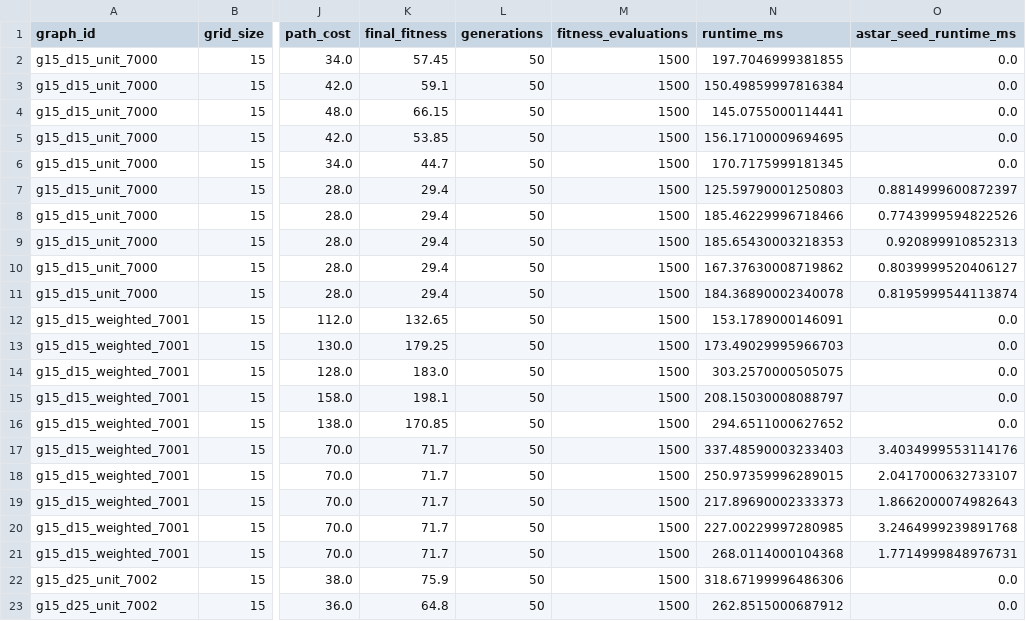
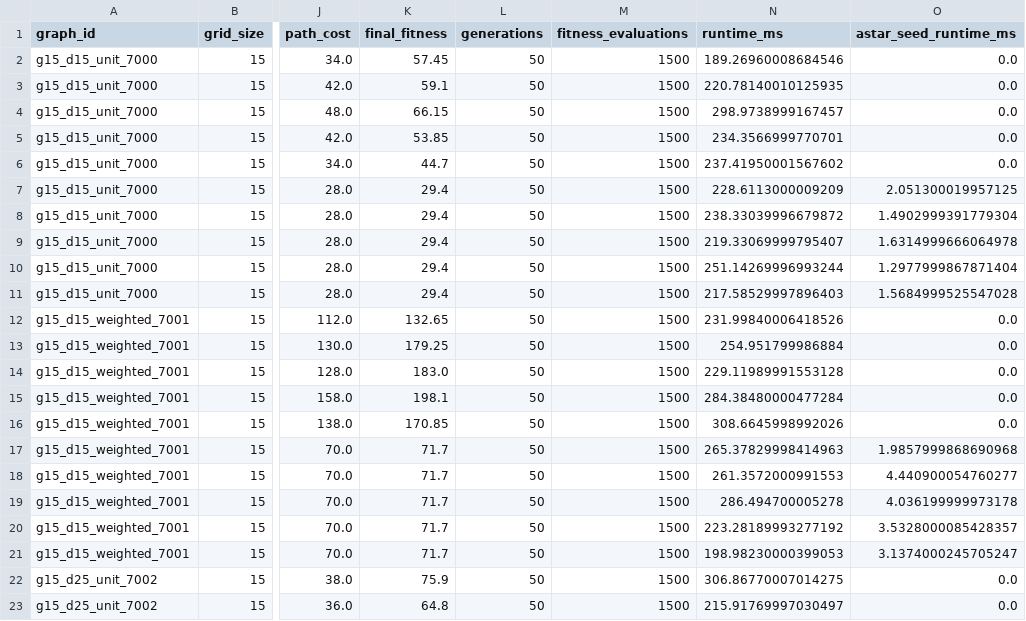
Before and after one commit to maddineni2112/graph-search-evolutionary-optimization, a CSV file: results/stochastic_trials.csv, drawn as a sheet; only a part is shown, gaps mark what is left out; the diff covers the shown part only; the diff names each change by its address in the sheet, - before the commit and + after, or states it on an @@ line.

```diff
--- a/results/stochastic_trials.csv
+++ b/results/stochastic_trials.csv
-N2 (runtime_ms): 197.7046999381855
+N2 (runtime_ms): 189.26960008684546
-N3 (runtime_ms): 150.49859997816384
+N3 (runtime_ms): 220.78140010125935
-N4 (runtime_ms): 145.0755000114441
+N4 (runtime_ms): 298.9738999167457
-N5 (runtime_ms): 156.17100009694695
+N5 (runtime_ms): 234.3566999770701
-N6 (runtime_ms): 170.7175999181345
+N6 (runtime_ms): 237.41950001567602
-N7 (runtime_ms): 125.59790001250803
+N7 (runtime_ms): 228.6113000009209
-O7 (astar_seed_runtime_ms): 0.8814999600872397
+O7 (astar_seed_runtime_ms): 2.051300019957125
-N8 (runtime_ms): 185.46229996718466
+N8 (runtime_ms): 238.33039996679872
-O8 (astar_seed_runtime_ms): 0.7743999594822526
+O8 (astar_seed_runtime_ms): 1.4902999391779304
-N9 (runtime_ms): 185.65430003218353
+N9 (runtime_ms): 219.33069999795407
-O9 (astar_seed_runtime_ms): 0.920899910852313
+O9 (astar_seed_runtime_ms): 1.6314999666064978
-N10 (runtime_ms): 167.37630008719862
+N10 (runtime_ms): 251.14269996993244
-O10 (astar_seed_runtime_ms): 0.8039999520406127
+O10 (astar_seed_runtime_ms): 1.2977999867871404
-N11 (runtime_ms): 184.36890002340078
+N11 (runtime_ms): 217.58529997896403
-O11 (astar_seed_runtime_ms): 0.8195999544113874
+O11 (astar_seed_runtime_ms): 1.5684999525547028
-N12 (runtime_ms): 153.1789000146091
+N12 (runtime_ms): 231.99840006418526
-N13 (runtime_ms): 173.49029995966703
+N13 (runtime_ms): 254.951799986884
-N14 (runtime_ms): 303.2570000505075
+N14 (runtime_ms): 229.11989991553128
-N15 (runtime_ms): 208.15030008088797
+N15 (runtime_ms): 284.38480000477284
-N16 (runtime_ms): 294.6511000627652
+N16 (runtime_ms): 308.6645998992026
-N17 (runtime_ms): 337.48590003233403
+N17 (runtime_ms): 265.37829998414963
-O17 (astar_seed_runtime_ms): 3.4034999553114176
+O17 (astar_seed_runtime_ms): 1.9857999868690968
-N18 (runtime_ms): 250.97359996289015
+N18 (runtime_ms): 261.3572000991553
-O18 (astar_seed_runtime_ms): 2.0417000632733107
+O18 (astar_seed_runtime_ms): 4.440900054760277
-N19 (runtime_ms): 217.89690002333373
+N19 (runtime_ms): 286.494700005278
-O19 (astar_seed_runtime_ms): 1.8662000074982643
+O19 (astar_seed_runtime_ms): 4.036199999973178
-N20 (runtime_ms): 227.00229997280985
+N20 (runtime_ms): 223.28189993277192
-O20 (astar_seed_runtime_ms): 3.2464999239891768
+O20 (astar_seed_runtime_ms): 3.5328000085428357
-N21 (runtime_ms): 268.0114000104368
+N21 (runtime_ms): 198.98230000399053
-O21 (astar_seed_runtime_ms): 1.7714999848976731
+O21 (astar_seed_runtime_ms): 3.1374000245705247
-N22 (runtime_ms): 318.67199996486306
+N22 (runtime_ms): 306.86770007014275
-N23 (runtime_ms): 262.8515000687912
+N23 (runtime_ms): 215.91769997030497
```
Also changed, not shown: 148 edited cells elsewhere in this file, results/algorithm_comparison.csv, 1 other file.
